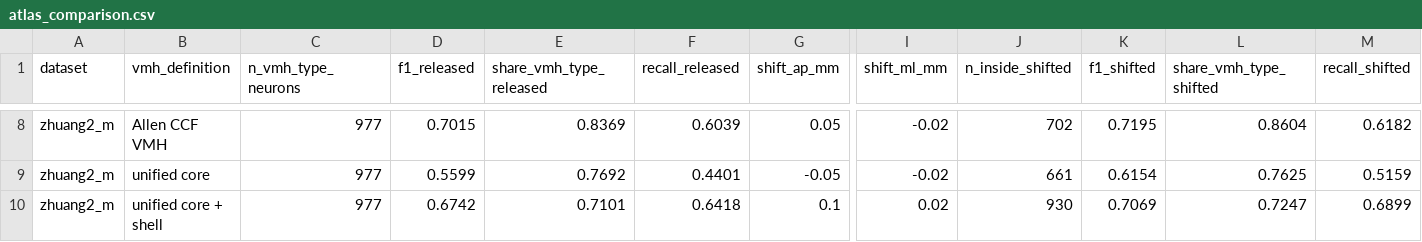
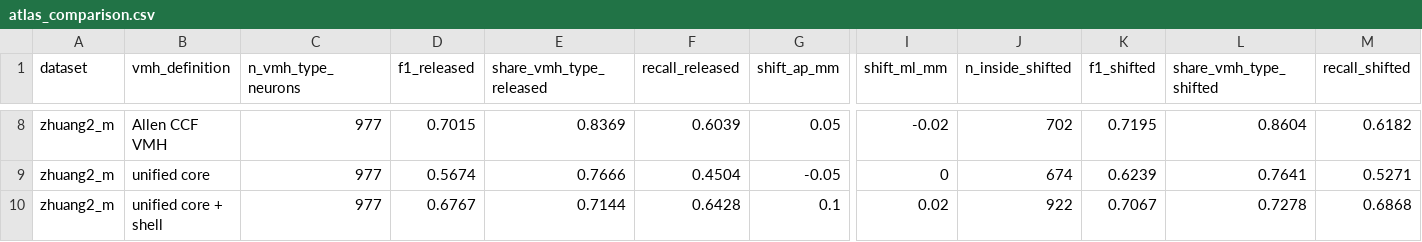
Before and after one commit to CharlesXu-Jingyue/VMH_NP, a CSV file: results/tables/atlas_comparison.csv, drawn as a sheet; only a part is shown, gaps mark what is left out; the diff covers the shown part only; the diff names each change by its address in the sheet, - before the commit and + after, or states it on an @@ line.

```diff
--- a/results/tables/atlas_comparison.csv
+++ b/results/tables/atlas_comparison.csv
-D9 (f1_released): 0.5599
+D9 (f1_released): 0.5674
-E9 (share_vmh_type_released): 0.7692
+E9 (share_vmh_type_released): 0.7666
-F9 (recall_released): 0.4401
+F9 (recall_released): 0.4504
-I9 (shift_ml_mm): -0.02
+I9 (shift_ml_mm): 0
-J9 (n_inside_shifted): 661
+J9 (n_inside_shifted): 674
-K9 (f1_shifted): 0.6154
+K9 (f1_shifted): 0.6239
-L9 (share_vmh_type_shifted): 0.7625
+L9 (share_vmh_type_shifted): 0.7641
-M9 (recall_shifted): 0.5159
+M9 (recall_shifted): 0.5271
-D10 (f1_released): 0.6742
+D10 (f1_released): 0.6767
-E10 (share_vmh_type_released): 0.7101
+E10 (share_vmh_type_released): 0.7144
-F10 (recall_released): 0.6418
+F10 (recall_released): 0.6428
-J10 (n_inside_shifted): 930
+J10 (n_inside_shifted): 922
-K10 (f1_shifted): 0.7069
+K10 (f1_shifted): 0.7067
-L10 (share_vmh_type_shifted): 0.7247
+L10 (share_vmh_type_shifted): 0.7278
-M10 (recall_shifted): 0.6899
+M10 (recall_shifted): 0.6868
```
Also changed, not shown: 28 edited cells elsewhere in this file, results/tables/compartment_composition.csv, results/tables/gene_by_ap.csv, 31 other files.
